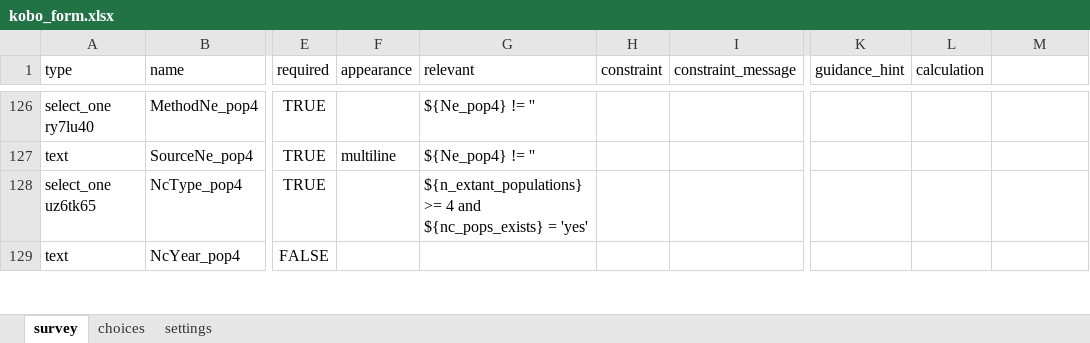
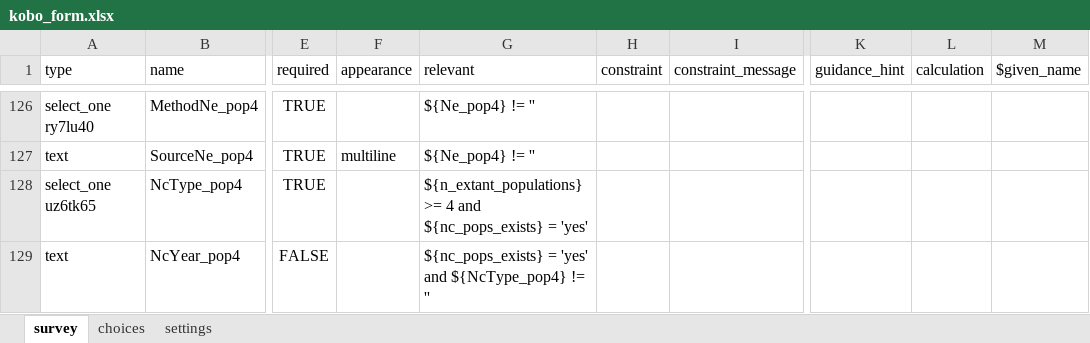
Before and after one commit to AliciaMstt/GeneticIndicators, an Excel workbook: kobo_form.xlsx, sheet survey, drawn as a sheet; only a part is shown, gaps mark what is left out; values as stored, in another font and other column widths than the file's, no borders; the diff covers the shown part only; the diff names each change by its address in the sheet, - before the commit and + after, or states it on an @@ line.

```diff
--- a/kobo_form.xlsx (sheet survey)
+++ b/kobo_form.xlsx (sheet survey)
-M1: (empty)
+M1: $given_name
-G129 (relevant): (empty)
+G129 (relevant): ${nc_pops_exists} = 'yes' and ${NcType_pop4} != ''
```
Also changed, not shown: 1 removed row and 304 edited cells elsewhere in this sheet, sheet settings.
